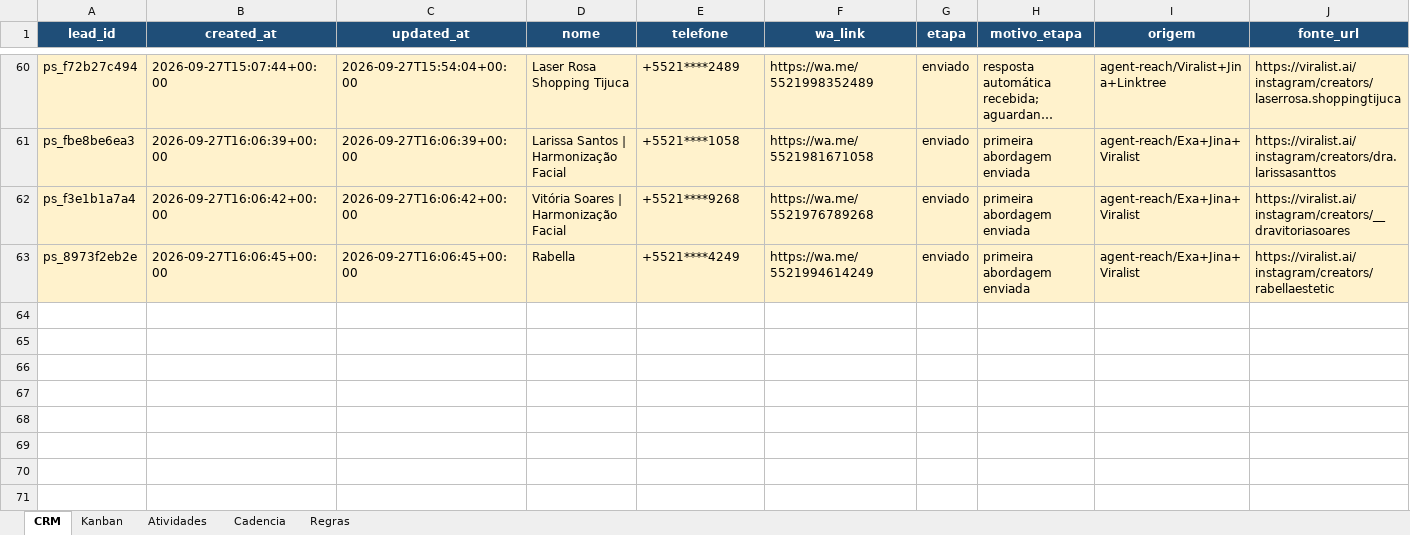
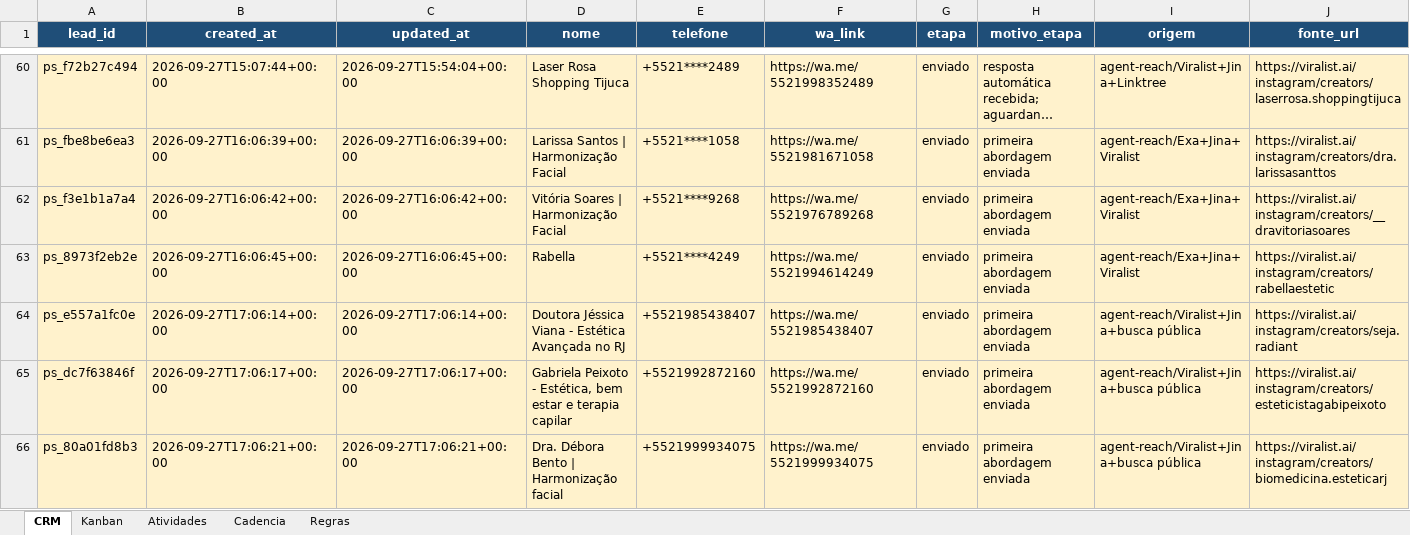
Before and after one commit to hlreboques-oss/projeto-sites-demos, an Excel workbook: projeto_sites_crm.xlsx, sheet CRM, drawn as a sheet; only a part is shown, gaps mark what is left out; long unchanged cells end in …; values as stored, in another font and other column widths than the file's, no borders; table styles not drawn; rows hold the shown columns only; the diff names each change by its address in the sheet, - before the commit and + after, or states it on an @@ line.

Commit message:
Record Projeto Sites outreach leads

```diff
--- a/projeto_sites_crm.xlsx (sheet CRM)
+++ b/projeto_sites_crm.xlsx (sheet CRM)
+row 64: ps_e557a1fc0e | 2026-09-27T17:06:14+00:00 | 2026-09-27T17:06:14+00:00 | Doutora Jéssica Viana - Estética Avançada no RJ | +5521985438407 | https://wa.me/5521985438407 | enviado | primeira abordagem enviada | agent-reach/Viralist+Jina+busca pública | https://viralist.ai/instagram/creators/seja.radiant
+row 65: ps_dc7f63846f | 2026-09-27T17:06:17+00:00 | 2026-09-27T17:06:17+00:00 | Gabriela Peixoto - Estética, bem estar e terapia capilar | +5521992872160 | https://wa.me/5521992872160 | enviado | primeira abordagem enviada | agent-reach/Viralist+Jina+busca pública | https://viralist.ai/instagram/creators/esteticistagabipeixoto
+row 66: ps_80a01fd8b3 | 2026-09-27T17:06:21+00:00 | 2026-09-27T17:06:21+00:00 | Dra. Débora Bento | Harmonização facial | +5521999934075 | https://wa.me/5521999934075 | enviado | primeira abordagem enviada | agent-reach/Viralist+Jina+busca pública | https://viralist.ai/instagram/creators/biomedicina.esteticarj
```
Also changed, not shown: sheet Atividades, 2 other files.
